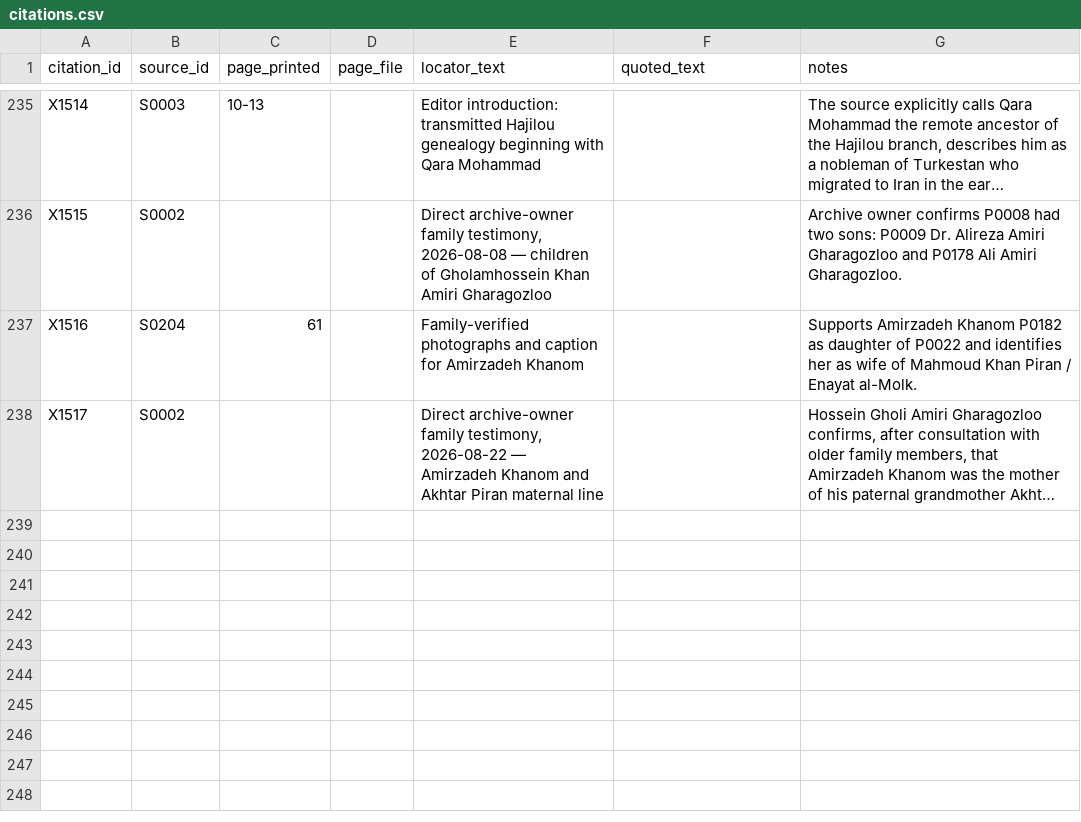
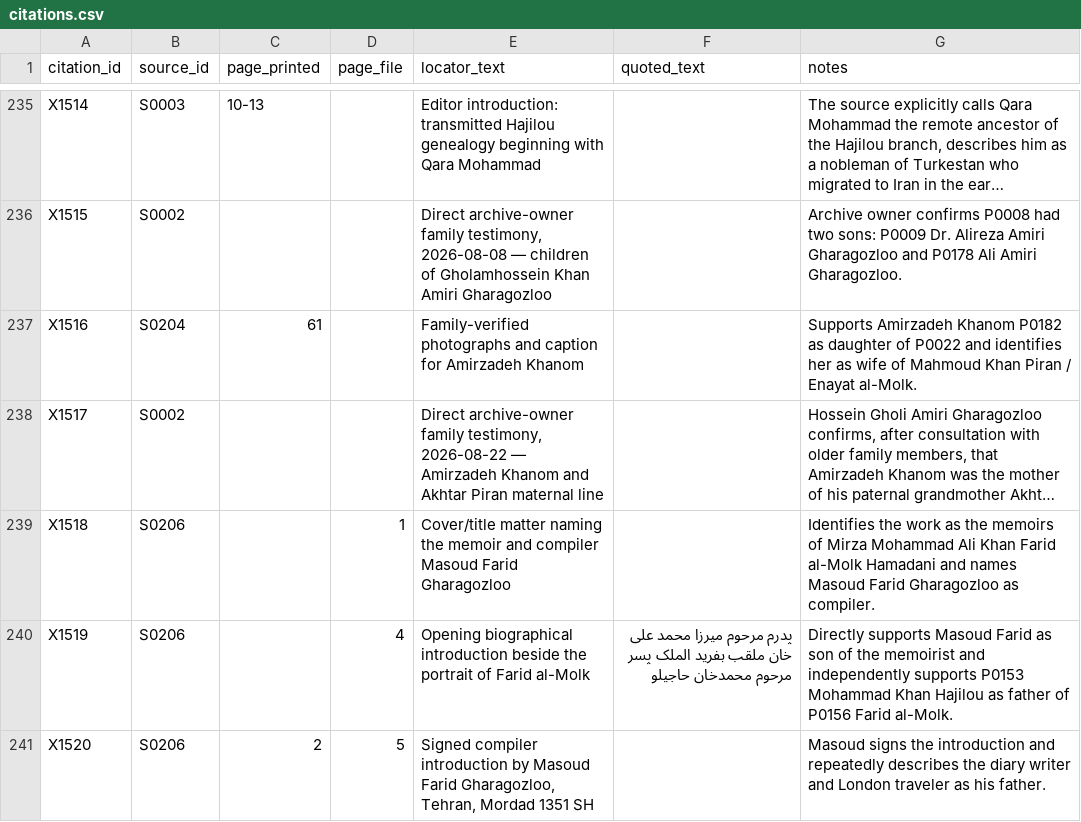
Before and after one commit to amirihoss-eng/Gharagozloo-Historical-Archive, a CSV file: Gharagozloo_Historical_Archive_v1_0_chapter3_complete/exports/citations.csv, drawn as a sheet; only a part is shown, gaps mark what is left out; long unchanged cells end in …; the diff names each change by its address in the sheet, - before the commit and + after, or states it on an @@ line.

```diff
--- a/Gharagozloo_Historical_Archive_v1_0_chapter3_complete/exports/citations.csv
+++ b/Gharagozloo_Historical_Archive_v1_0_chapter3_complete/exports/citations.csv
+row 239: X1518 | S0206 |  | 1 | Cover/title matter naming the memoir and compiler Masoud Farid Gharagozloo |  | Identifies the work as the memoirs of Mirza Mohammad Ali Khan Farid al-Molk Hamadani and names Masoud Farid Gharagozloo as compiler.
+row 240: X1519 | S0206 |  | 4 | Opening biographical introduction beside the portrait of Farid al-Molk | پدرم مرحوم میرزا محمد علی خان ملقب بفرید الملک پسر مرحوم محمدخان حاجیلو | Directly supports Masoud Farid as son of the memoirist and independently supports P0153 Mohammad Khan Hajilou as father of P0156 Farid al-Molk.
+row 241: X1520 | S0206 | 2 | 5 | Signed compiler introduction by Masoud Farid Gharagozloo, Tehran, Mordad 1351 SH |  | Masoud signs the introduction and repeatedly describes the diary writer and London traveler as his father.
```
Also changed, not shown: Gharagozloo_Historical_Archive_v1_0_chapter3_complete/exports/change_log.csv, Gharagozloo_Historical_Archive_v1_0_chapter3_complete/exports/claims.csv, 12 other files.
